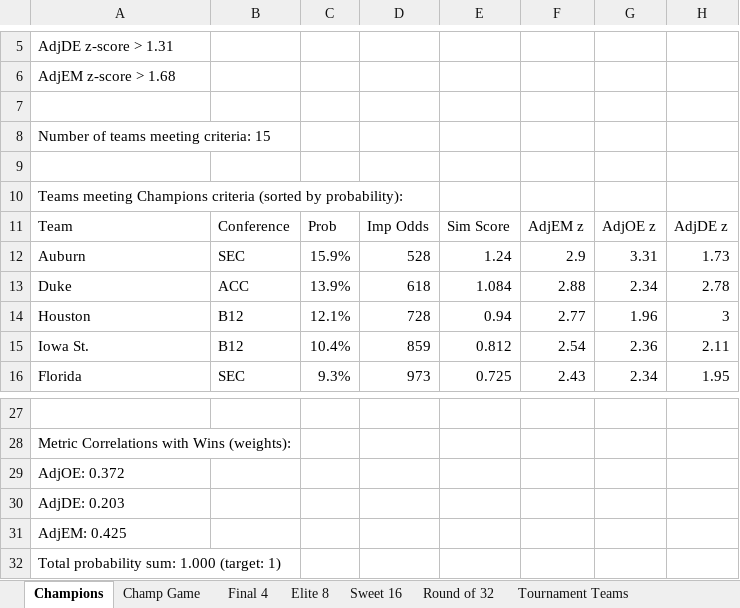
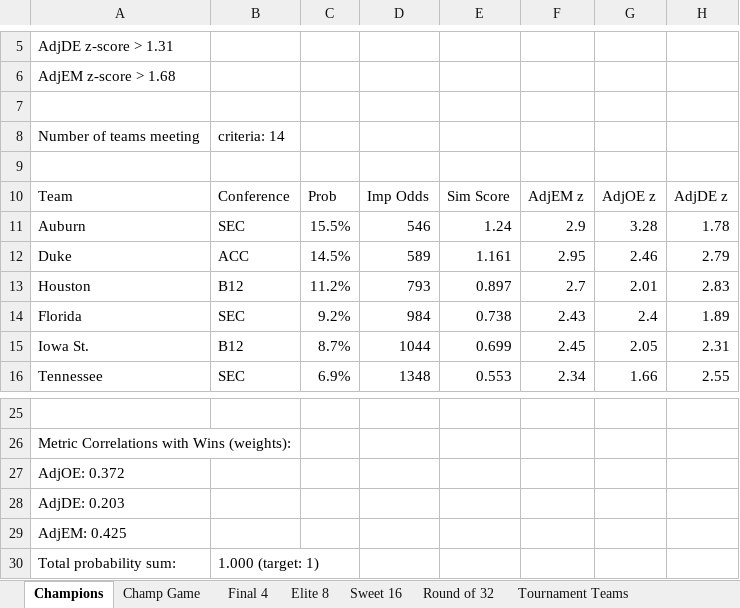
Before and after one commit to isaiahnick/NCAA-march-madness-predictive-model, an Excel workbook: ncaaModelOutcomes.xlsx, sheet Champions, drawn as a sheet; only a part is shown, gaps mark what is left out; values as stored, in another font and other column widths than the file's, no borders; removed rows and columns are numbered as before the commit, all else as after; the diff covers the shown part only; the diff names each change by its address in the sheet, - before the commit and + after, or states it on an @@ line.

```diff
--- a/ncaaModelOutcomes.xlsx (sheet Champions)
+++ b/ncaaModelOutcomes.xlsx (sheet Champions)
-row 8: Number of teams meeting criteria: 15
+row 8: Number of teams meeting | criteria: 14
-row 10: Teams meeting Champions criteria (sorted by probability):
-C11: 15.9%
+C11: 15.5%
-D11: 528
+D11: 546
-G11: 3.31
+G11: 3.28
-H11: 1.73
+H11: 1.78
-C12: 13.9%
+C12: 14.5%
-D12: 618
+D12: 589
-E12: 1.084
+E12: 1.161
-F12: 2.88
+F12: 2.95
-G12: 2.34
+G12: 2.46
-H12: 2.78
+H12: 2.79
-C13: 12.1%
+C13: 11.2%
-D13: 728
+D13: 793
-E13: 0.94
+E13: 0.897
-F13: 2.77
+F13: 2.7
-G13: 1.96
+G13: 2.01
-H13: 3
+H13: 2.83
-row 15: Iowa St. | B12 | 10.4% | 859 | 0.812 | 2.54 | 2.36 | 2.11
-C14: 9.3%
+C14: 9.2%
-D14: 973
+D14: 984
-E14: 0.725
+E14: 0.738
-G14: 2.34
+G14: 2.4
-H14: 1.95
+H14: 1.89
+row 15: Iowa St. | B12 | 8.7% | 1044 | 0.699 | 2.45 | 2.05 | 2.31
+row 16: Tennessee | SEC | 6.9% | 1348 | 0.553 | 2.34 | 1.66 | 2.55
-row 32: Total probability sum: 1.000 (target: 1)
+row 30: Total probability sum: | 1.000 (target: 1)
```
Also changed, not shown: 4 added rows, 6 removed rows and 24 edited cells elsewhere in this sheet, sheet Round of 32, sheet Sweet 16, sheet Elite 8, sheet Final 4, sheet Tournament Teams, sheet Champ Game.
